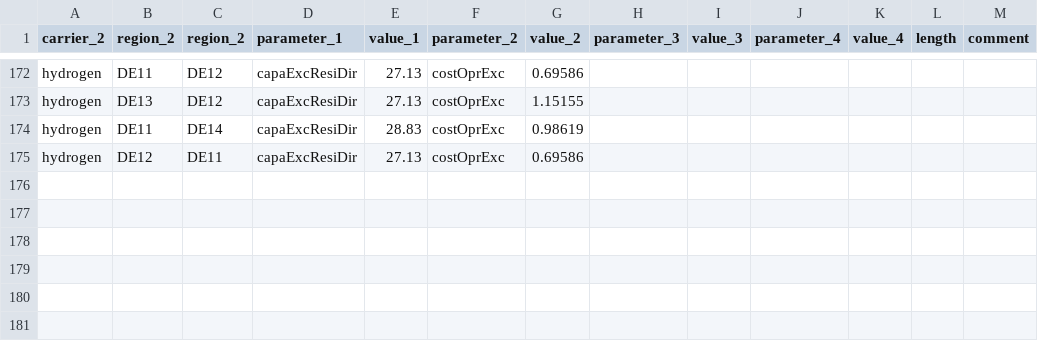
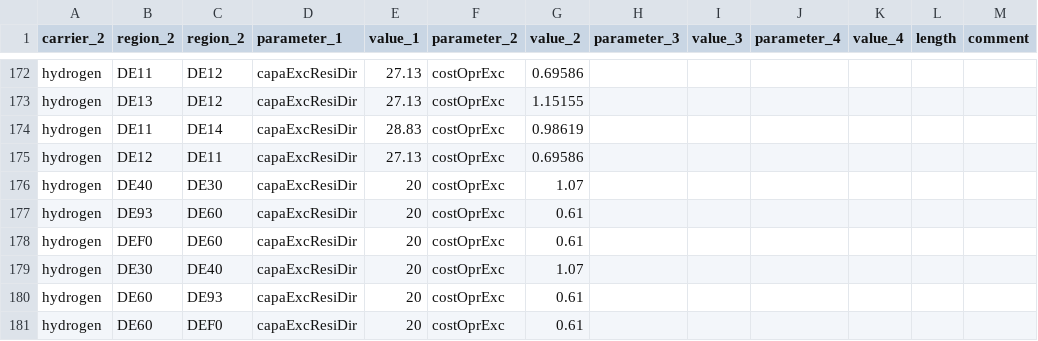
Before and after one commit to mariok90/100p, a CSV file: conditionalData/fixEU_potentialBase_grid/par_electricity_gas_DE.csv, drawn as a sheet; only a part is shown, gaps mark what is left out; the diff names each change by its address in the sheet, - before the commit and + after, or states it on an @@ line.

Commit message:
added gas line to bremen and berlin

```diff
--- a/conditionalData/fixEU_potentialBase_grid/par_electricity_gas_DE.csv
+++ b/conditionalData/fixEU_potentialBase_grid/par_electricity_gas_DE.csv
+row 176: hydrogen | DE40 | DE30 | capaExcResiDir | 20 | costOprExc | 1.07
+row 177: hydrogen | DE93 | DE60 | capaExcResiDir | 20 | costOprExc | 0.61
+row 178: hydrogen | DEF0 | DE60 | capaExcResiDir | 20 | costOprExc | 0.61
+row 179: hydrogen | DE30 | DE40 | capaExcResiDir | 20 | costOprExc | 1.07
+row 180: hydrogen | DE60 | DE93 | capaExcResiDir | 20 | costOprExc | 0.61
+row 181: hydrogen | DE60 | DEF0 | capaExcResiDir | 20 | costOprExc | 0.61
```
